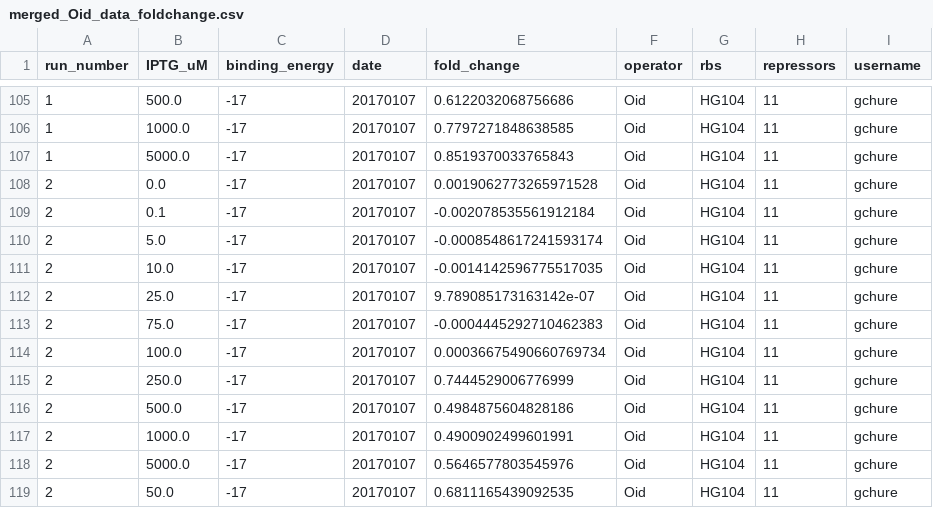
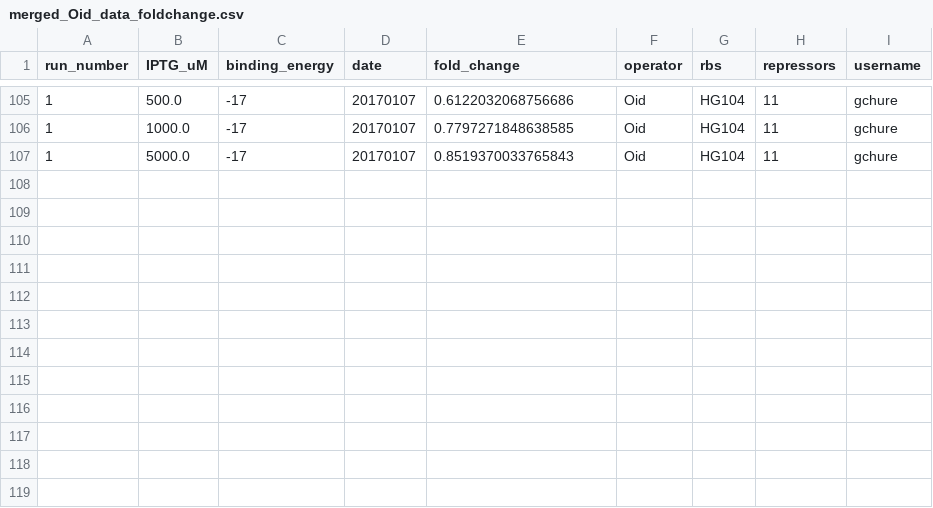
Before and after one commit to RPGroup-PBoC/mwc_induction, a CSV file: data/merged_Oid_data_foldchange.csv, drawn as a sheet; only a part is shown, gaps mark what is left out; the diff names each change by its address in the sheet, - before the commit and + after, or states it on an @@ line.

Commit message:
Removed outlier dataset

```diff
--- a/data/merged_Oid_data_foldchange.csv
+++ b/data/merged_Oid_data_foldchange.csv
-row 108: 2 | 0.0 | -17 | 20170107 | 0.0019062773265971528 | Oid | HG104 | 11 | gchure
-row 109: 2 | 0.1 | -17 | 20170107 | -0.002078535561912184 | Oid | HG104 | 11 | gchure
-row 110: 2 | 5.0 | -17 | 20170107 | -0.0008548617241593174 | Oid | HG104 | 11 | gchure
-row 111: 2 | 10.0 | -17 | 20170107 | -0.0014142596775517035 | Oid | HG104 | 11 | gchure
-row 112: 2 | 25.0 | -17 | 20170107 | 9.789085173163142e-07 | Oid | HG104 | 11 | gchure
-row 113: 2 | 75.0 | -17 | 20170107 | -0.0004445292710462383 | Oid | HG104 | 11 | gchure
-row 114: 2 | 100.0 | -17 | 20170107 | 0.00036675490660769734 | Oid | HG104 | 11 | gchure
-row 115: 2 | 250.0 | -17 | 20170107 | 0.7444529006776999 | Oid | HG104 | 11 | gchure
-row 116: 2 | 500.0 | -17 | 20170107 | 0.4984875604828186 | Oid | HG104 | 11 | gchure
-row 117: 2 | 1000.0 | -17 | 20170107 | 0.4900902499601991 | Oid | HG104 | 11 | gchure
-row 118: 2 | 5000.0 | -17 | 20170107 | 0.5646577803545976 | Oid | HG104 | 11 | gchure
-row 119: 2 | 50.0 | -17 | 20170107 | 0.6811165439092535 | Oid | HG104 | 11 | gchure
```
Also changed, not shown: 3 other files.
